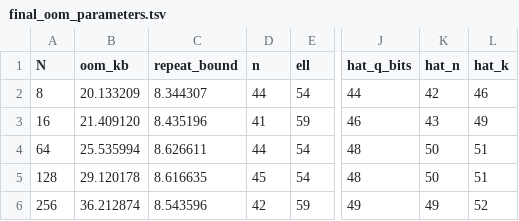
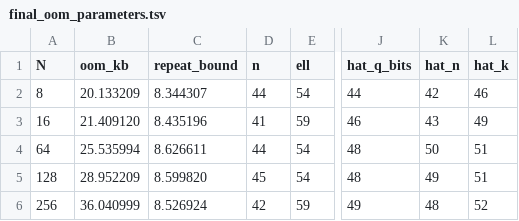
Before and after one commit to river-rvrf/river-anon, a TSV file: parameters/data/final_oom_parameters.tsv, drawn as a sheet; only a part is shown, gaps mark what is left out; the diff names each change by its address in the sheet, - before the commit and + after, or states it on an @@ line.

```diff
--- a/parameters/data/final_oom_parameters.tsv
+++ b/parameters/data/final_oom_parameters.tsv
-B5 (oom_kb): 29.120178
+B5 (oom_kb): 28.952209
-C5 (repeat_bound): 8.616635
+C5 (repeat_bound): 8.599820
-K5 (hat_n): 50
+K5 (hat_n): 49
-B6 (oom_kb): 36.212874
+B6 (oom_kb): 36.040999
-C6 (repeat_bound): 8.543596
+C6 (repeat_bound): 8.526924
-K6 (hat_n): 49
+K6 (hat_n): 48
```
Also changed, not shown: parameters/data/final_oom_all_parameters.tsv, 58 other files.
